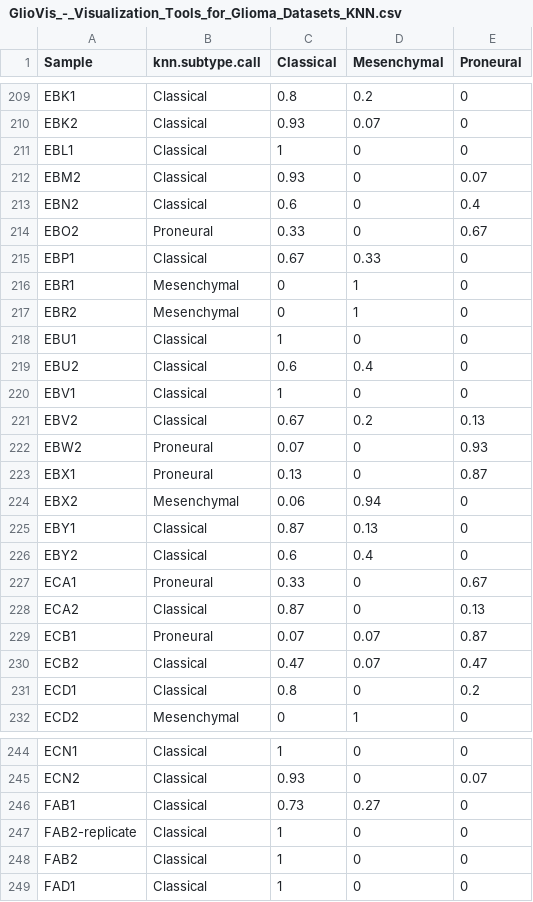
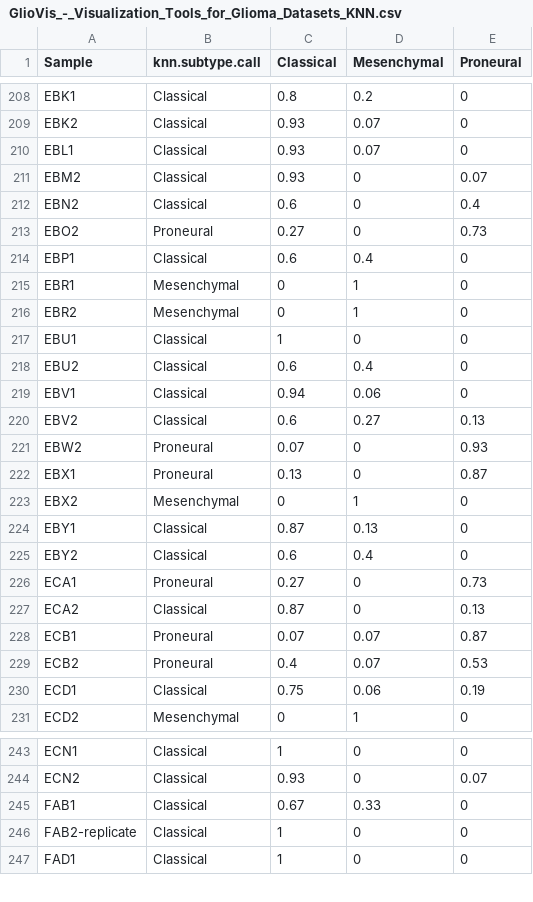
Before and after one commit to yhoogstrate/gsam, a CSV file: output/tables/gliovis/GlioVis_-_Visualization_Tools_for_Glioma_Datasets_KNN.csv, drawn as a sheet; only a part is shown, gaps mark what is left out; the diff covers the shown part only.

```diff
--- a/output/tables/gliovis/GlioVis_-_Visualization_Tools_for_Glioma_Datasets_KNN.csv
+++ b/output/tables/gliovis/GlioVis_-_Visualization_Tools_for_Glioma_Datasets_KNN.csv
@@ -210,7 +209,7 @@
 "EBK2","Classical","0.93","0.07","0"
-"EBL1","Classical","1","0","0"
+"EBL1","Classical","0.93","0.07","0"
 "EBM2","Classical","0.93","0","0.07"
 "EBN2","Classical","0.6","0","0.4"
-"EBO2","Proneural","0.33","0","0.67"
-"EBP1","Classical","0.67","0.33","0"
+"EBO2","Proneural","0.27","0","0.73"
+"EBP1","Classical","0.6","0.4","0"
 "EBR1","Mesenchymal","0","1","0"
@@ -219,14 +218,14 @@
 "EBU2","Classical","0.6","0.4","0"
-"EBV1","Classical","1","0","0"
-"EBV2","Classical","0.67","0.2","0.13"
+"EBV1","Classical","0.94","0.06","0"
+"EBV2","Classical","0.6","0.27","0.13"
 "EBW2","Proneural","0.07","0","0.93"
 "EBX1","Proneural","0.13","0","0.87"
-"EBX2","Mesenchymal","0.06","0.94","0"
+"EBX2","Mesenchymal","0","1","0"
 "EBY1","Classical","0.87","0.13","0"
 "EBY2","Classical","0.6","0.4","0"
-"ECA1","Proneural","0.33","0","0.67"
+"ECA1","Proneural","0.27","0","0.73"
 "ECA2","Classical","0.87","0","0.13"
 "ECB1","Proneural","0.07","0.07","0.87"
-"ECB2","Classical","0.47","0.07","0.47"
-"ECD1","Classical","0.8","0","0.2"
+"ECB2","Proneural","0.4","0.07","0.53"
+"ECD1","Classical","0.75","0.06","0.19"
 "ECD2","Mesenchymal","0","1","0"
@@ -245,5 +244,4 @@
 "ECN2","Classical","0.93","0","0.07"
-"FAB1","Classical","0.73","0.27","0"
+"FAB1","Classical","0.67","0.33","0"
 "FAB2-replicate","Classical","1","0","0"
-"FAB2","Classical","1","0","0"
 "FAD1","Classical","1","0","0"
```
Also changed, not shown: 2 added rows, 3 removed rows and 123 edited cells elsewhere in this file, output/tables/gliovis/GlioVis_-_Visualization_Tools_for_Glioma_Datasets_SVM.csv, output/tables/gliovis/GlioVis_-_Visualization_Tools_for_Glioma_Datasets_ThreeWay.csv, 7 other files.
